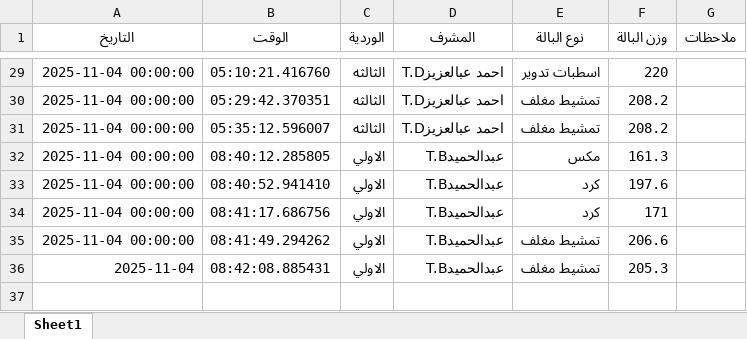
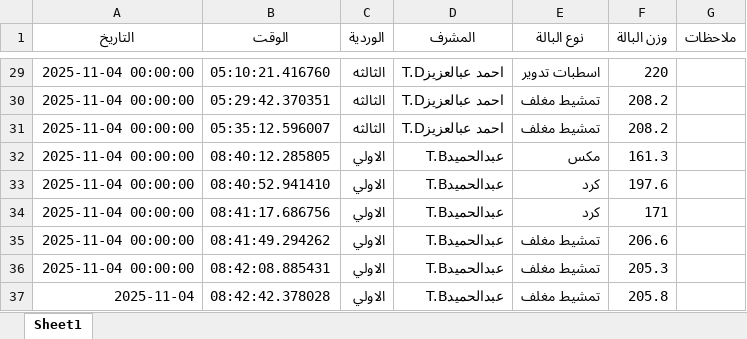
Before and after one commit to mahmedabdallh123/luva, an Excel workbook: luva.xlsx, sheet Sheet1, drawn as a sheet; only a part is shown, gaps mark what is left out; values as stored, in another font and other column widths than the file's, no borders; the diff names each change by its address in the sheet, - before the commit and + after, or states it on an @@ line.

Commit message:
إضافة بالة تمشيط مغلف بواسطة عبدالحميدT.B

```diff
--- a/luva.xlsx (sheet Sheet1)
+++ b/luva.xlsx (sheet Sheet1)
-A36 (التاريخ): 2025-11-04
+A36 (التاريخ): 2025-11-04 00:00:00
+row 37: 2025-11-04 | 08:42:42.378028 | الاولي | عبدالحميدT.B | تمشيط مغلف | 205.8
```
